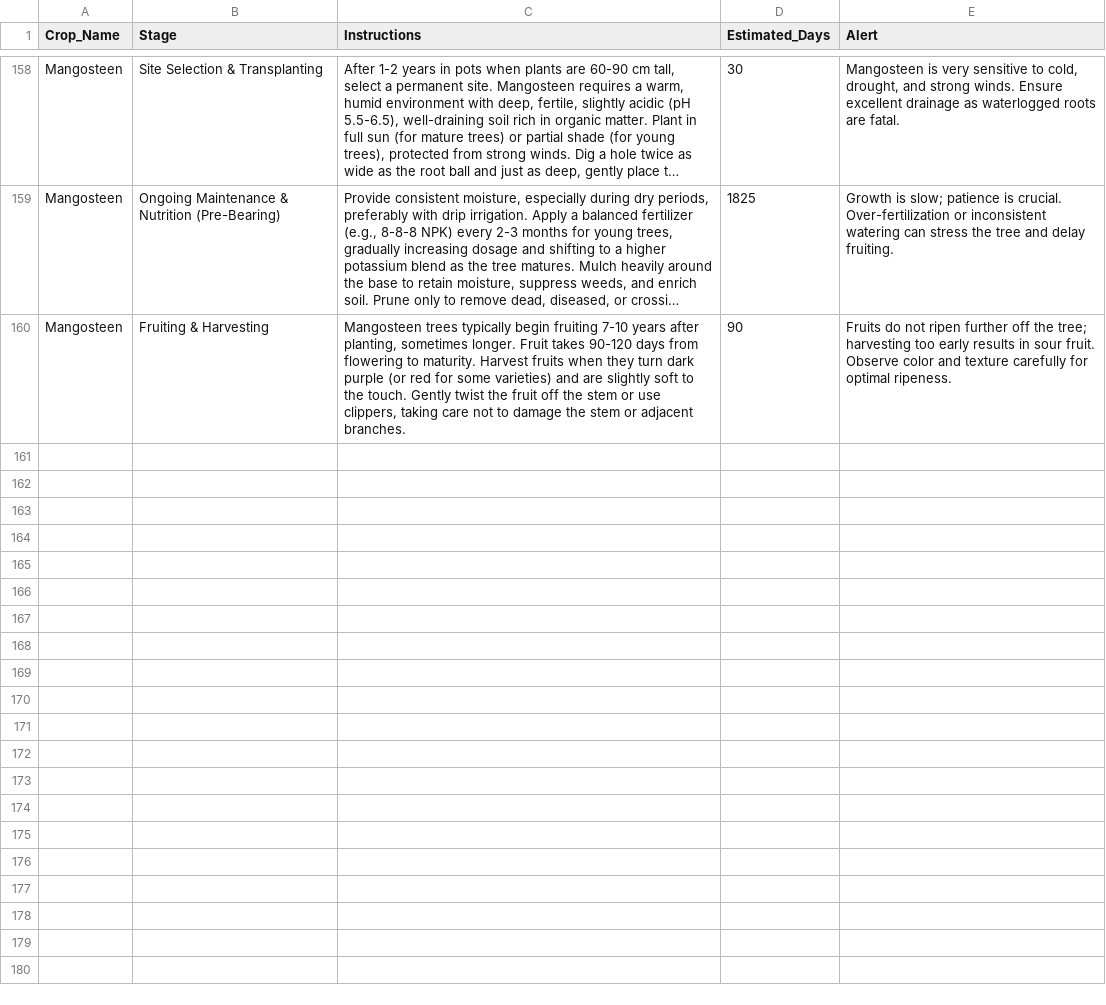
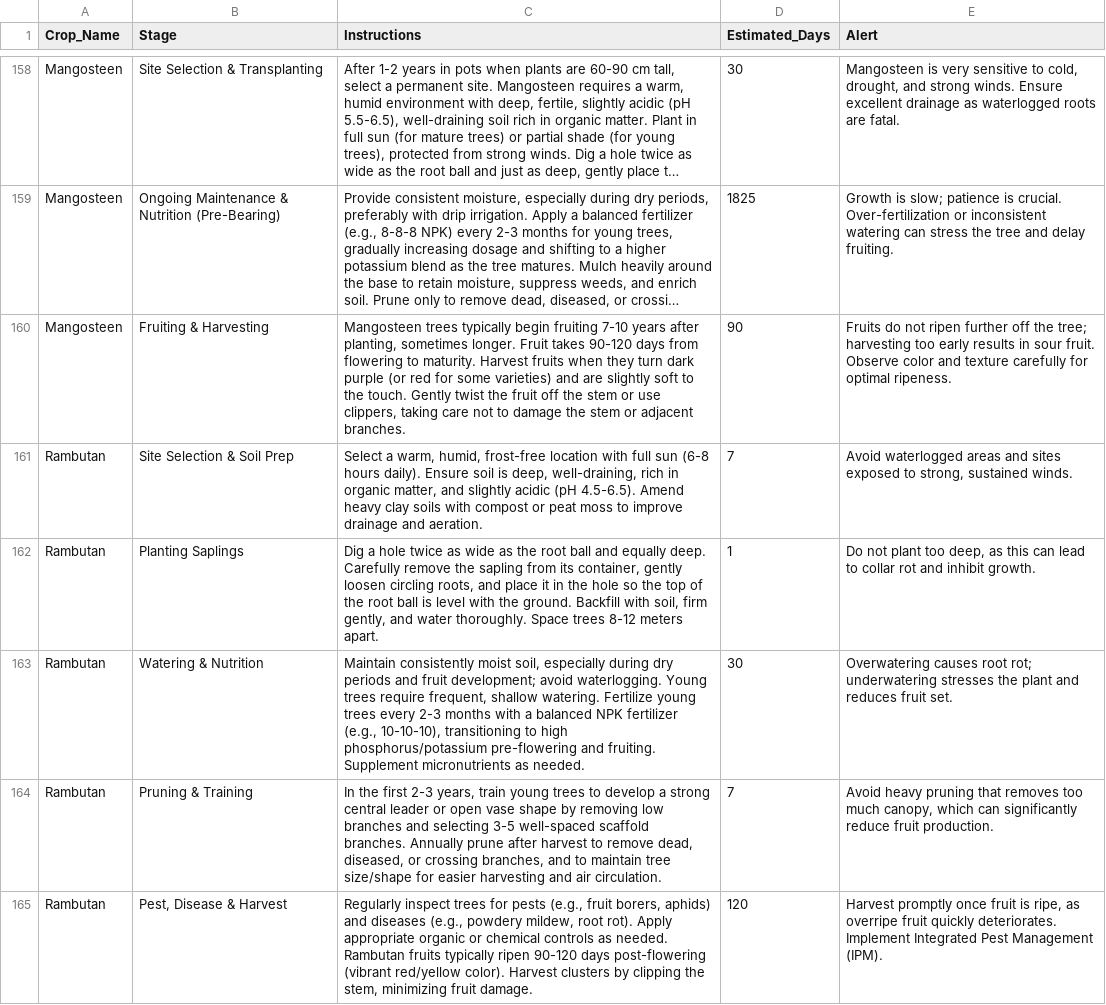
Before and after one commit to LAHIRUKBI/Agri-backend, a CSV file: model/data/cultivation_steps.csv, drawn as a sheet; only a part is shown, gaps mark what is left out; long unchanged cells end in …; the diff names each change by its address in the sheet, - before the commit and + after, or states it on an @@ line.

```diff
--- a/model/data/cultivation_steps.csv
+++ b/model/data/cultivation_steps.csv
+row 161: Rambutan | Site Selection & Soil Prep | Select a warm, humid, frost-free location with full sun (6-8 hours daily). Ensure soil is deep, well-draining, rich in organic matter, and slightly acidic (pH 4.5-6.5). Amend heavy clay soils with compost or peat moss to improve drainage and aeration. | 7 | Avoid waterlogged areas and sites exposed to strong, sustained winds.
+row 162: Rambutan | Planting Saplings | Dig a hole twice as wide as the root ball and equally deep. Carefully remove the sapling from its container, gently loosen circling roots, and place it in the hole so the top of the root ball is level with the ground. Backfill with soil, firm gently, and water thoroughly. Space trees 8-12 meters apart. | 1 | Do not plant too deep, as this can lead to collar rot and inhibit growth.
+row 163: Rambutan | Watering & Nutrition | Maintain consistently moist soil, especially during dry periods and fruit development; avoid waterlogging. Young trees require frequent, shallow watering. Fertilize young trees every 2-3 months with a balanced NPK fertilizer (e.g., 10-10-10), transitioning to high phosphorus/potassium pre-flowering and fruiting. Supplement micronutrients as needed. | 30 | Overwatering causes root rot; underwatering stresses the plant and reduces fruit set.
+row 164: Rambutan | Pruning & Training | In the first 2-3 years, train young trees to develop a strong central leader or open vase shape by removing low branches and selecting 3-5 well-spaced scaffold branches. Annually prune after harvest to remove dead, diseased, or crossing branches, and to maintain tree size/shape for easier harvesting and air circulation. | 7 | Avoid heavy pruning that removes too much canopy, which can significantly reduce fruit production.
+row 165: Rambutan | Pest, Disease & Harvest | Regularly inspect trees for pests (e.g., fruit borers, aphids) and diseases (e.g., powdery mildew, root rot). Apply appropriate organic or chemical controls as needed. Rambutan fruits typically ripen 90-120 days post-flowering (vibrant red/yellow color). Harvest clusters by clipping the stem, minimizing fruit damage. | 120 | Harvest promptly once fruit is ripe, as overripe fruit quickly deteriorates. Implement Integrated Pest Management (IPM).
```
Also changed, not shown: 3 other files.
